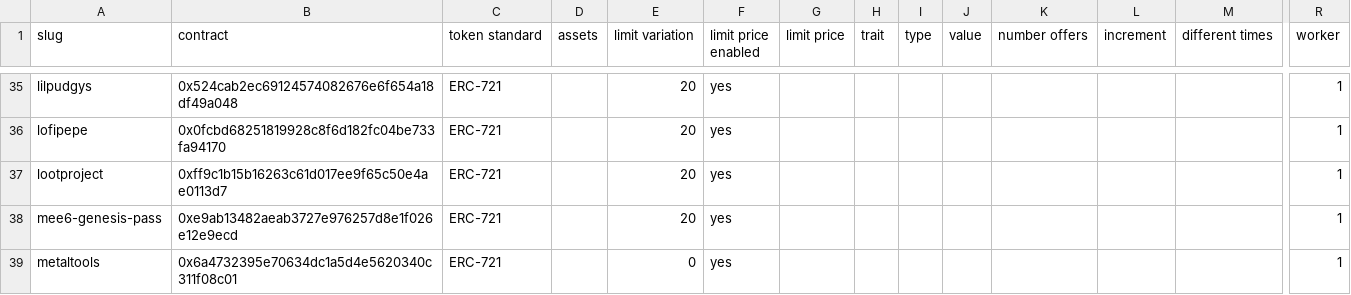
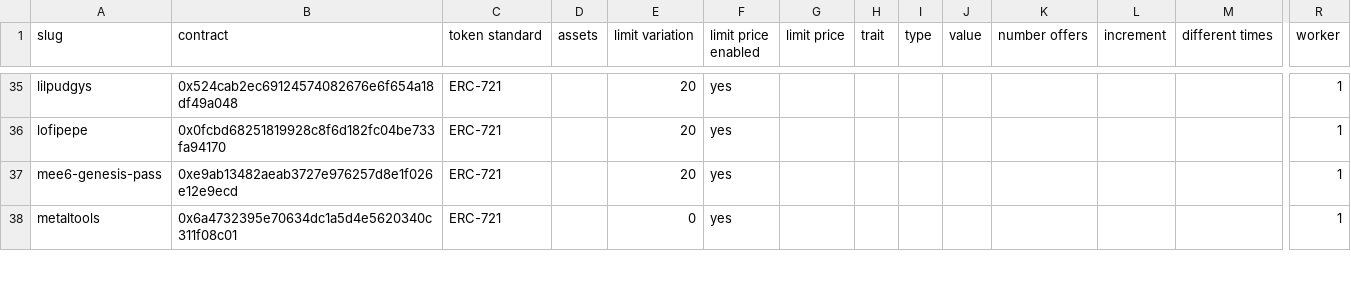
Before and after one commit to johnydev23/Opensea_automated_actions, a CSV file: Collections.csv, drawn as a sheet; only a part is shown, gaps mark what is left out; rows hold the shown columns only; the diff names each change by its address in the sheet, - before the commit and + after, or states it on an @@ line.

```diff
--- a/Collections.csv
+++ b/Collections.csv
-row 37: lootproject | 0xff9c1b15b16263c61d017ee9f65c50e4ae0113d7 | ERC-721 |  | 20 | yes |  |  |  |  |  |  |  | 1
```
